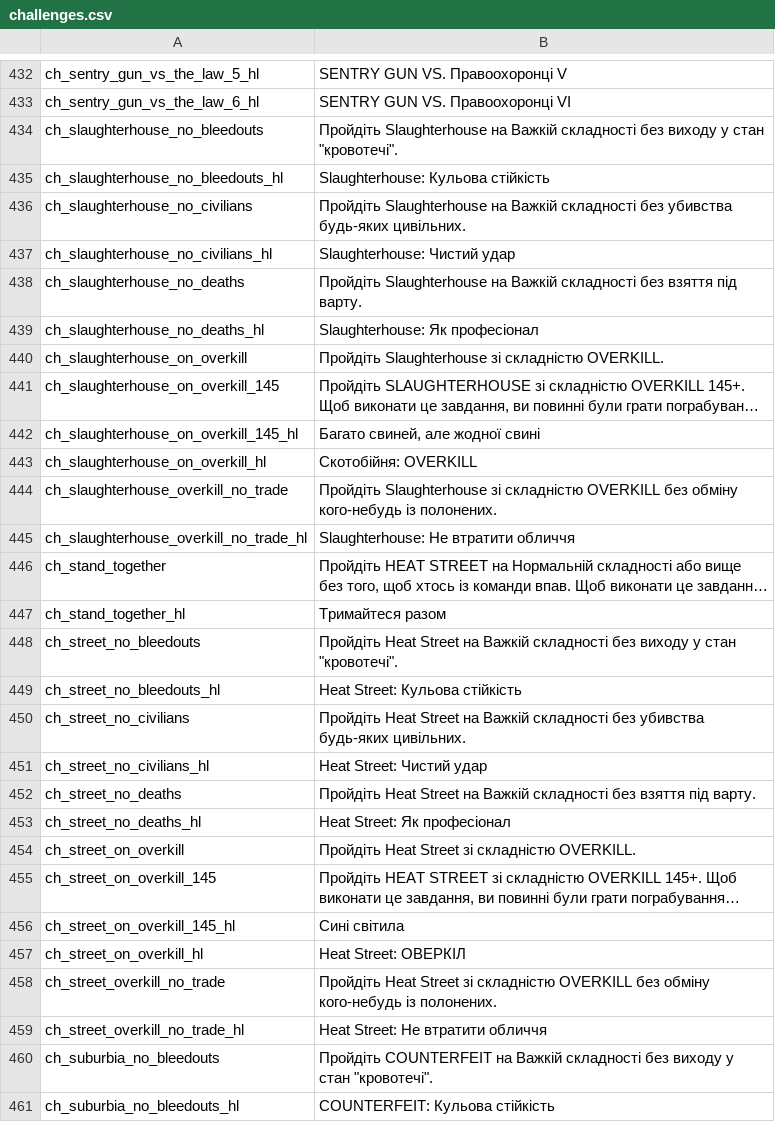
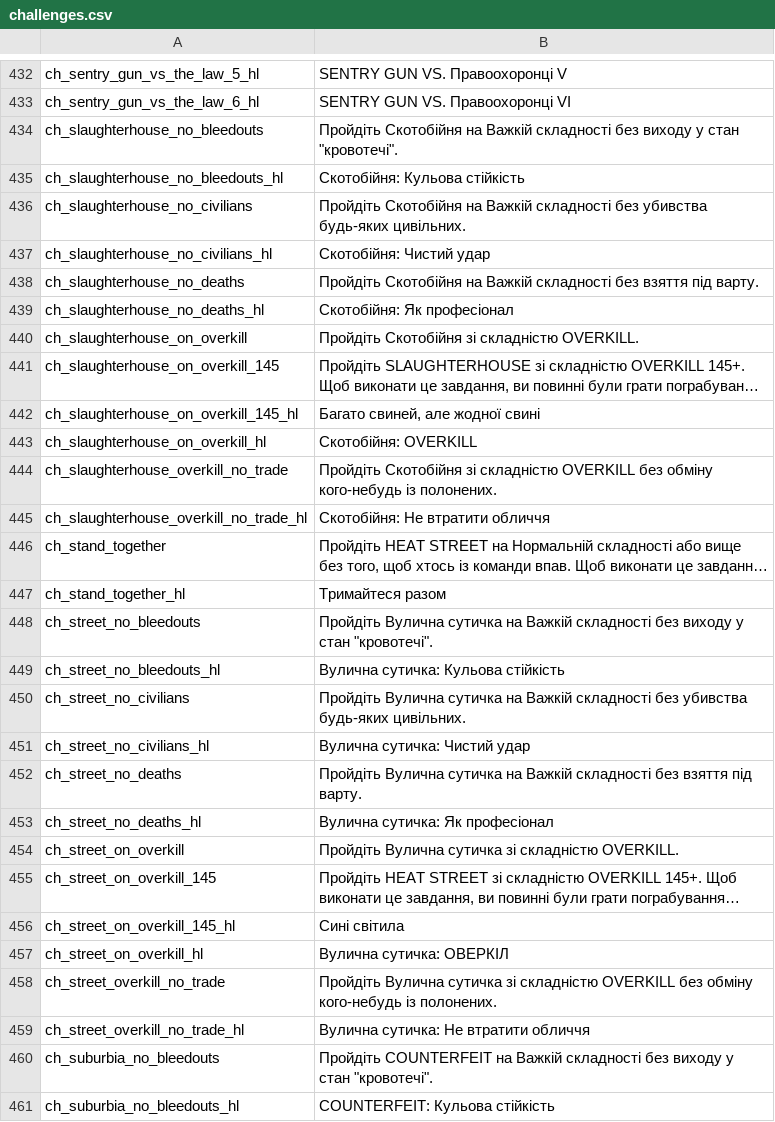
Before and after one commit to Parapando/Payday-2-UA, a CSV file: Crowdin/translated/challenges.csv, drawn as a sheet; only a part is shown, gaps mark what is left out; long unchanged cells end in …; the diff covers the shown part only; the diff names each change by its address in the sheet, - before the commit and + after, or states it on an @@ line.

Commit message:
New translations challenges.csv (Multilingual)

```diff
--- a/Crowdin/translated/challenges.csv
+++ b/Crowdin/translated/challenges.csv
-B434: Пройдіть Slaughterhouse на Важкій…
+B434: Пройдіть Скотобійня на Важкій…
-B435: Slaughterhouse: Кульова стійкість
+B435: Скотобійня: Кульова стійкість
-B436: Пройдіть Slaughterhouse на Важкій…
+B436: Пройдіть Скотобійня на Важкій…
-B437: Slaughterhouse: Чистий удар
+B437: Скотобійня: Чистий удар
-B438: Пройдіть Slaughterhouse на Важкій…
+B438: Пройдіть Скотобійня на Важкій…
-B439: Slaughterhouse: Як професіонал
+B439: Скотобійня: Як професіонал
-B440: Пройдіть Slaughterhouse зі складністю OVERKILL.
+B440: Пройдіть Скотобійня зі складністю OVERKILL.
-B444: Пройдіть Slaughterhouse зі складністю…
+B444: Пройдіть Скотобійня зі складністю…
-B445: Slaughterhouse: Не втратити обличчя
+B445: Скотобійня: Не втратити обличчя
-B448: Пройдіть Heat Street на Важкій…
+B448: Пройдіть Вулична сутичка на Важкій…
-B449: Heat Street: Кульова стійкість
+B449: Вулична сутичка: Кульова стійкість
-B450: Пройдіть Heat Street на Важкій…
+B450: Пройдіть Вулична сутичка на Важкій…
-B451: Heat Street: Чистий удар
+B451: Вулична сутичка: Чистий удар
-B452: Пройдіть Heat Street на Важкій…
+B452: Пройдіть Вулична сутичка на Важкій…
-B453: Heat Street: Як професіонал
+B453: Вулична сутичка: Як професіонал
-B454: Пройдіть Heat Street зі складністю…
+B454: Пройдіть Вулична сутичка зі складністю…
-B457: Heat Street: ОВЕРКІЛ
+B457: Вулична сутичка: ОВЕРКІЛ
-B458: Пройдіть Heat Street зі складністю…
+B458: Пройдіть Вулична сутичка зі складністю…
-B459: Heat Street: Не втратити обличчя
+B459: Вулична сутичка: Не втратити обличчя
```
Also changed, not shown: 21 edited cells elsewhere in this file.
